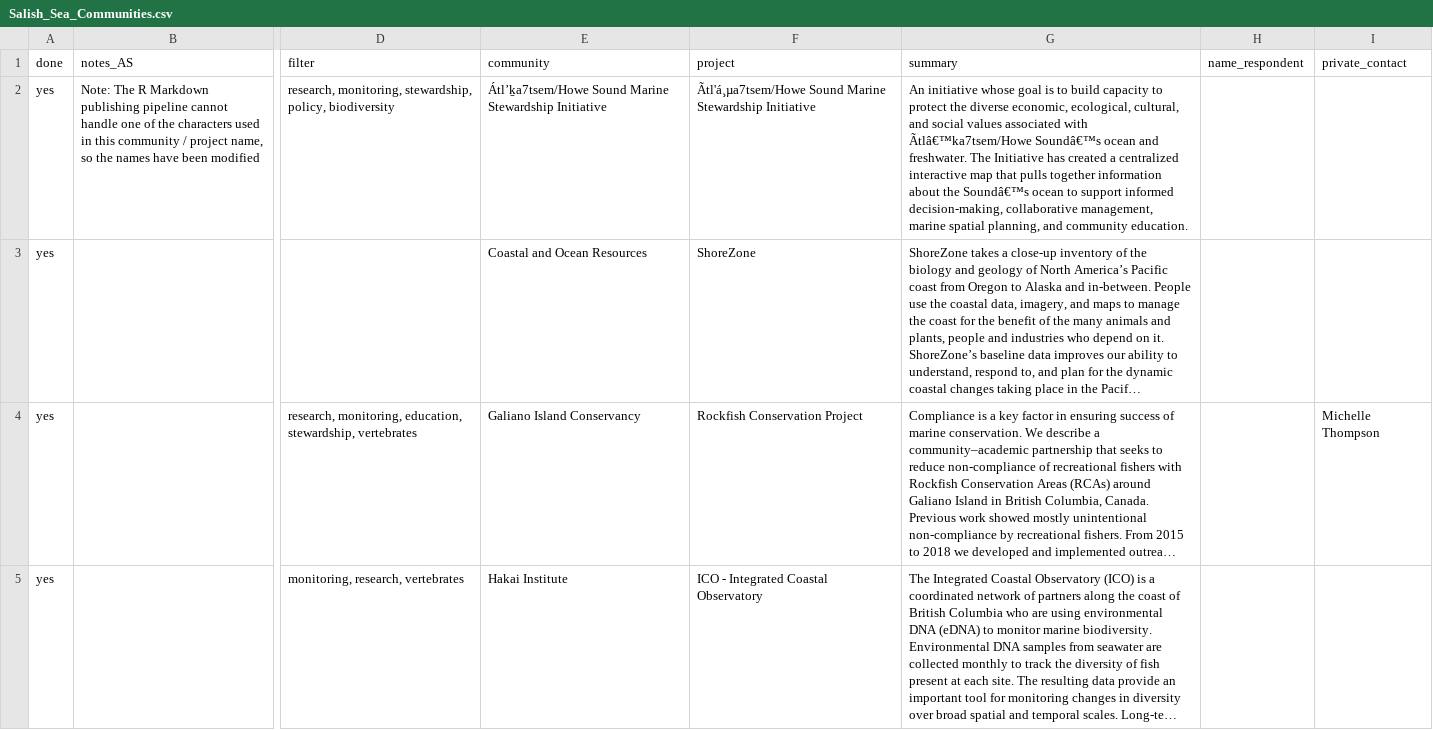
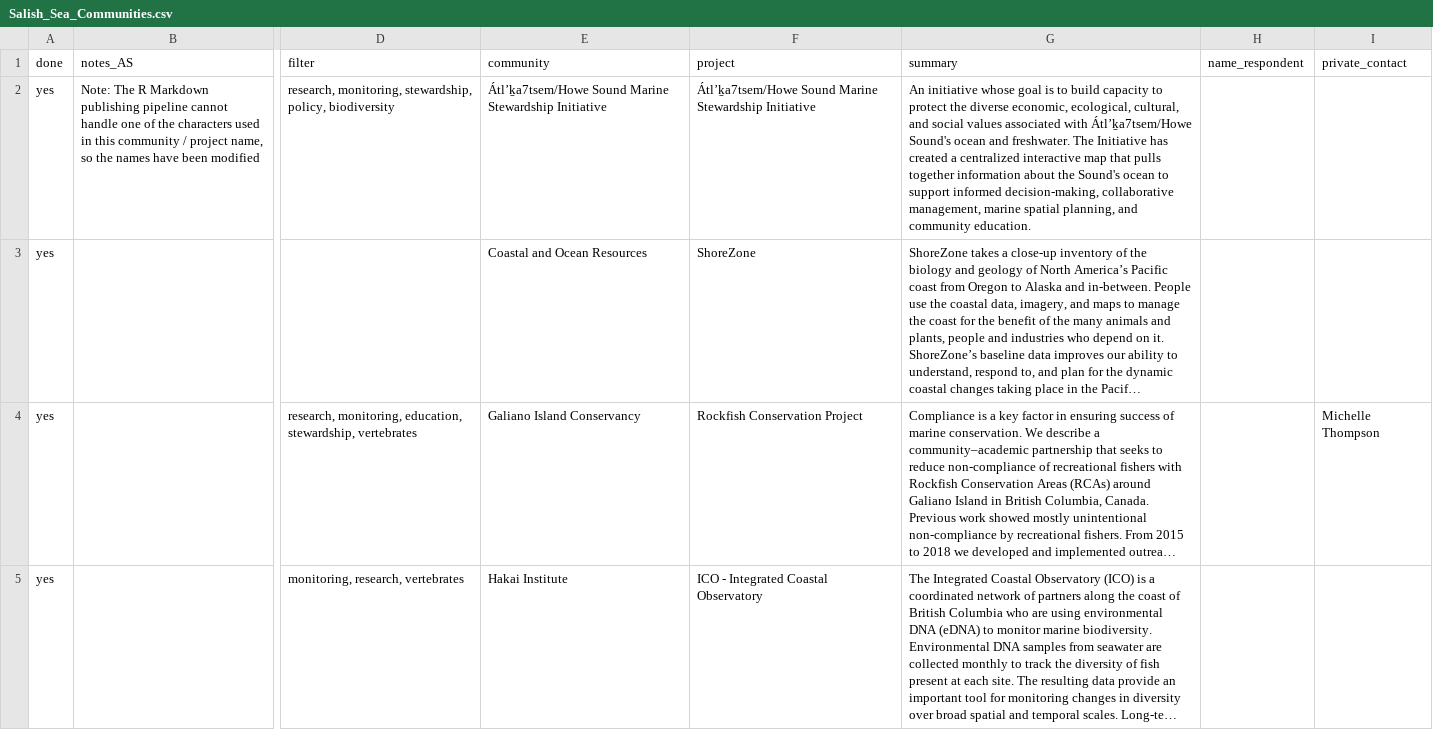
Before and after one commit to IMERSS/Salish-Sea-Community-Directory, a CSV file: tabular_data/Salish_Sea_Communities.csv, drawn as a sheet; only a part is shown, gaps mark what is left out; long unchanged cells end in …; the diff names each change by its address in the sheet, - before the commit and + after, or states it on an @@ line.

```diff
--- a/tabular_data/Salish_Sea_Communities.csv
+++ b/tabular_data/Salish_Sea_Communities.csv
-F2 (project): Ãtl'á¸µa7tsem/Howe Sound Marine…
+F2 (project): Átl’ḵa7tsem/Howe Sound Marine…
-G2 (summary): …associated with Ãtlâ€™ka7tsem/Howe Soundâ€™s ocean and freshwater. The Initiative has created a centralized interactive map that pulls together information about the Soundâ€™s ocean to…
+G2 (summary): …associated with Átl’ḵa7tsem/Howe Sound's ocean and freshwater. The Initiative has created a centralized interactive map that pulls together information about the Sound's ocean to…
```
Also changed, not shown: 2 other files.
